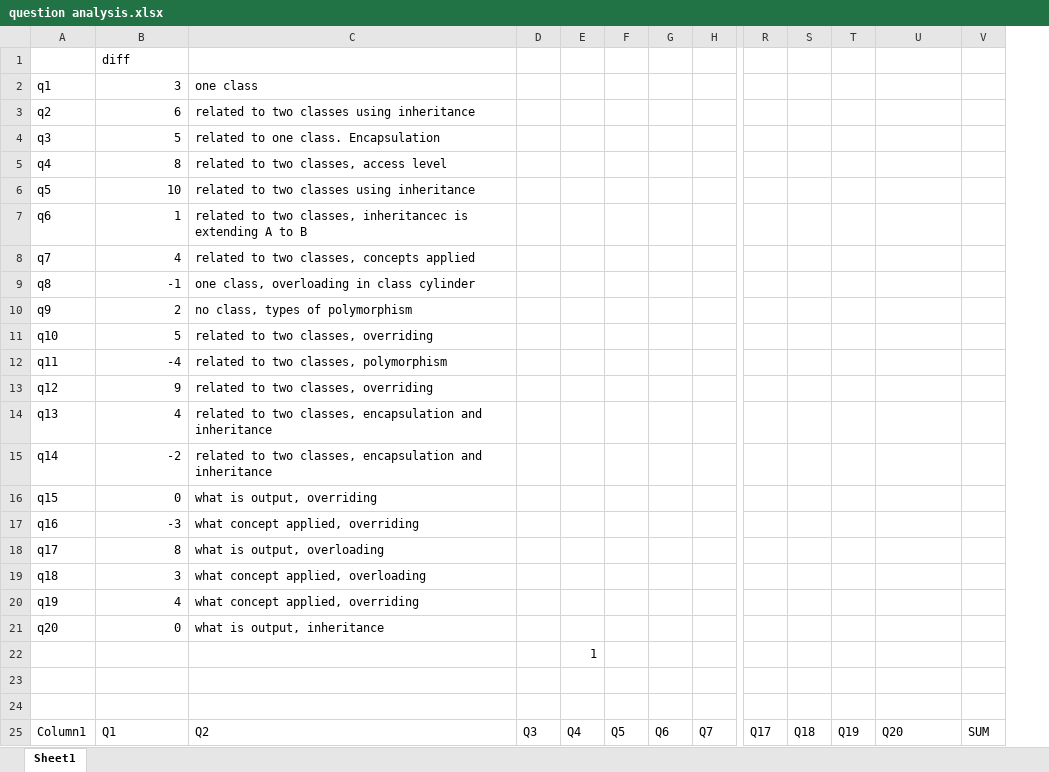
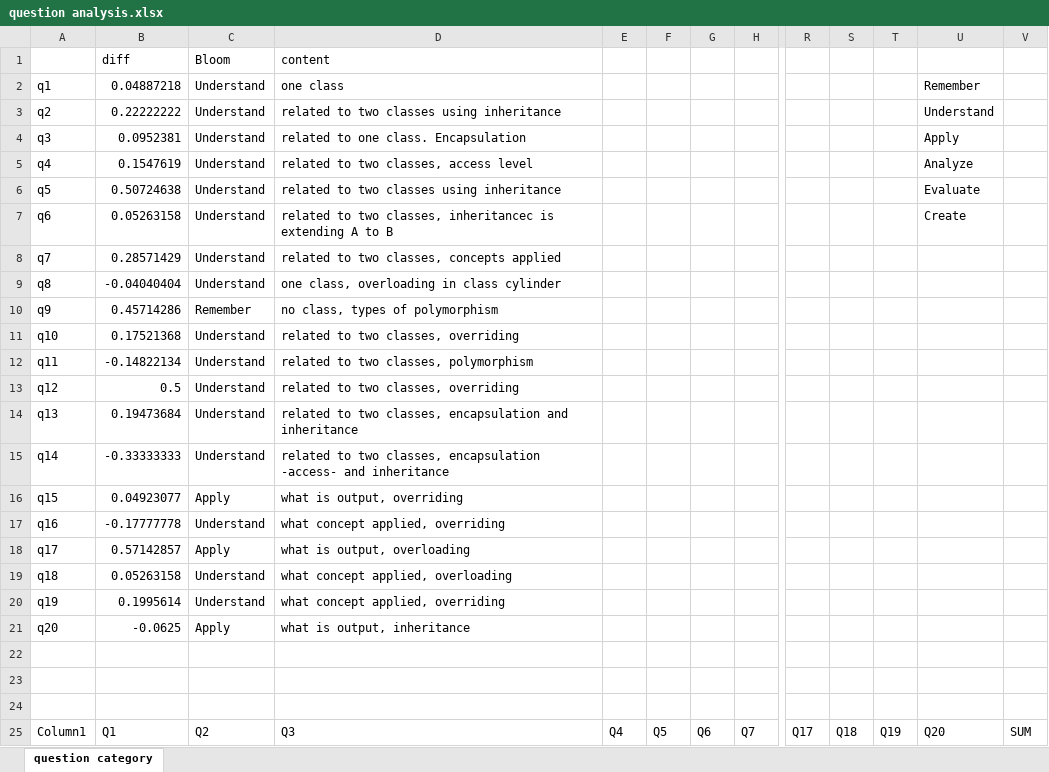
Before and after one commit to LastExile16/OOP-experiment-data-analysis, an Excel workbook: question analysis.xlsx, sheet question category, drawn as a sheet; only a part is shown, gaps mark what is left out; values as stored, in another font and other column widths than the file's, no cell formats; conditional formats and table styles not drawn; removed rows and columns are numbered as before the commit, all else as after; rows hold the shown columns only; the diff covers the shown part only; the diff names each change by its address in the sheet, - before the commit and + after, or states it on an @@ line.

```diff
--- a/question analysis.xlsx (sheet question category)
+++ b/question analysis.xlsx (sheet question category)
-sheet tab: Sheet1
+sheet tab: question category
+column C (Bloom), rows 2-21: Understand | Understand | Understand | Understand | Understand | Understand | Understand | Understand | Remember | Understand | Understand | Understand | Understand | Understand | Apply | Understand | Apply | Understand | Understand | Apply; row 25: Q2
-column D, row 25: Q3
-D1: (empty)
+D1: content
-B2 (diff): 3
+B2 (diff): 0.04887218
-U2: (empty)
+U2: Remember
-B3 (diff): 6
+B3 (diff): 0.22222222
-U3: (empty)
+U3: Understand
-B4 (diff): 5
+B4 (diff): 0.0952381
-U4: (empty)
+U4: Apply
-B5 (diff): 8
+B5 (diff): 0.1547619
-U5: (empty)
+U5: Analyze
-B6 (diff): 10
+B6 (diff): 0.50724638
-U6: (empty)
+U6: Evaluate
-B7 (diff): 1
+B7 (diff): 0.05263158
-U7: (empty)
+U7: Create
-B8 (diff): 4
+B8 (diff): 0.28571429
-B9 (diff): -1
+B9 (diff): -0.04040404
-B10 (diff): 2
+B10 (diff): 0.45714286
-B11 (diff): 5
+B11 (diff): 0.17521368
-B12 (diff): -4
+B12 (diff): -0.14822134
-B13 (diff): 9
+B13 (diff): 0.5
-B14 (diff): 4
+B14 (diff): 0.19473684
-B15 (diff): -2
+B15 (diff): -0.33333333
-D15 (content): …classes, encapsulation and inheritance
+D15 (content): …classes, encapsulation -access- and inheritance
-B16 (diff): 0
+B16 (diff): 0.04923077
-B17 (diff): -3
+B17 (diff): -0.17777778
-B18 (diff): 8
+B18 (diff): 0.57142857
-B19 (diff): 3
+B19 (diff): 0.05263158
-B20 (diff): 4
+B20 (diff): 0.1995614
-B21 (diff): 0
+B21 (diff): -0.0625
-row 22:  |  |  |  | 1
+row 24: (empty)
-D25 (content): Q2
+D25 (content): Q3
```
Also changed, not shown: 2 edited cells elsewhere in this sheet, cell formats, 14 other files.
